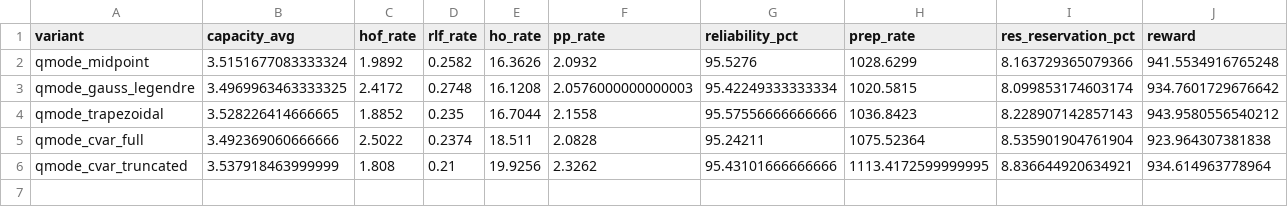
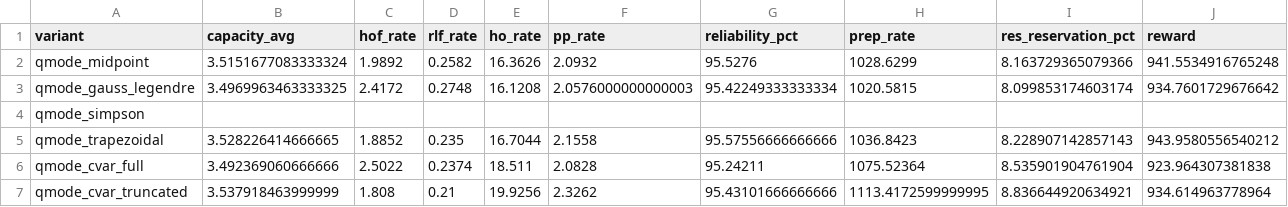
Before and after one commit to gerardgrau/Distributional-RL-for-LTM-Handover, a CSV file: results/final_metrics/quantile_mode_study.csv, drawn as a sheet; the diff names each change by its address in the sheet, - before the commit and + after, or states it on an @@ line.

```diff
--- a/results/final_metrics/quantile_mode_study.csv
+++ b/results/final_metrics/quantile_mode_study.csv
+row 4: qmode_simpson
```
Also changed, not shown: results/final_metrics/qrdqn_summary.csv, 5 other files.
